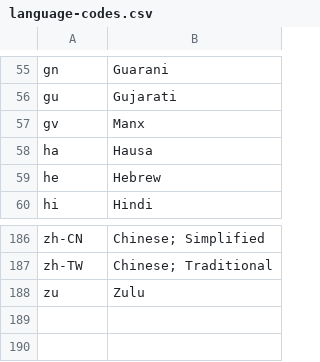
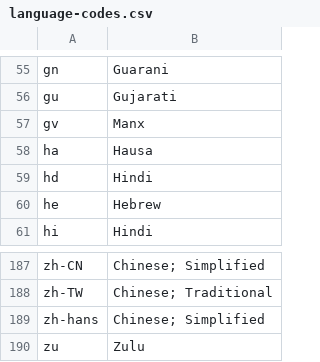
Before and after one commit to KonradSzafer/hugging-face-qa-bot, a CSV file: data/language-codes.csv, drawn as a sheet; only a part is shown, gaps mark what is left out.

```diff
--- a/data/language-codes.csv
+++ b/data/language-codes.csv
@@ -58,2 +58,3 @@ gv,Manx
 ha,Hausa
+hd,Hindi
 he,Hebrew
@@ -187,2 +188,3 @@ zh-CN,Chinese; Simplified
 zh-TW,Chinese; Traditional
+zh-hans,Chinese; Simplified
 zu,Zulu
```
Also changed, not shown: 2 other files.
